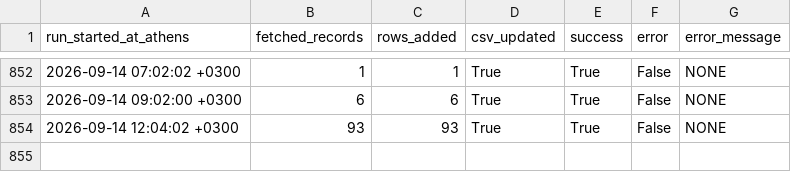
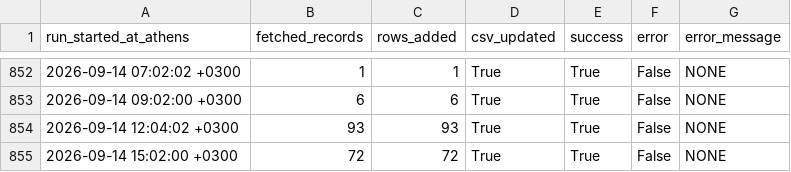
Before and after one commit to troboukis/2026_fire_protection, a CSV file: logs/fetch_runs.csv, drawn as a sheet; only a part is shown, gaps mark what is left out; the diff names each change by its address in the sheet, - before the commit and + after, or states it on an @@ line.

```diff
--- a/logs/fetch_runs.csv
+++ b/logs/fetch_runs.csv
+row 855: 2026-09-14 15:02:00 +0300 | 72 | 72 | True | True | False | NONE
```
Also changed, not shown: logs/kimdis_fetch_runs.csv, logs/relevance_filter_runs.csv, 3 other files.
